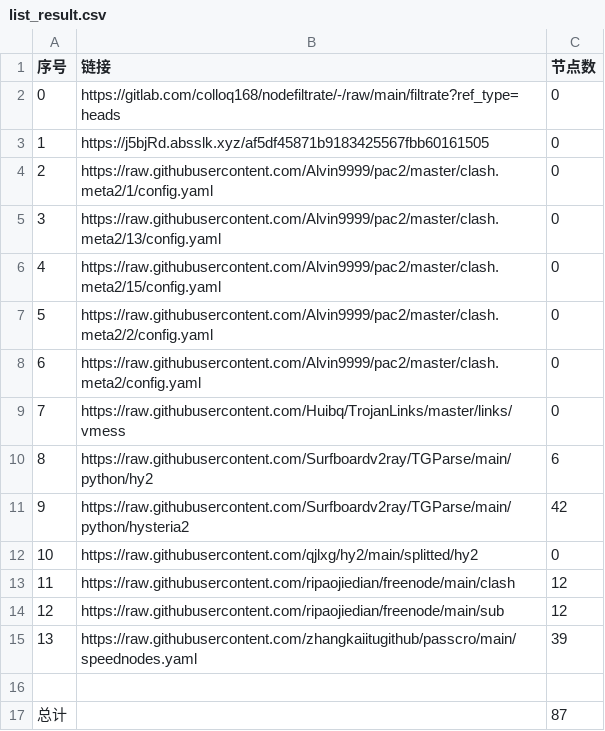
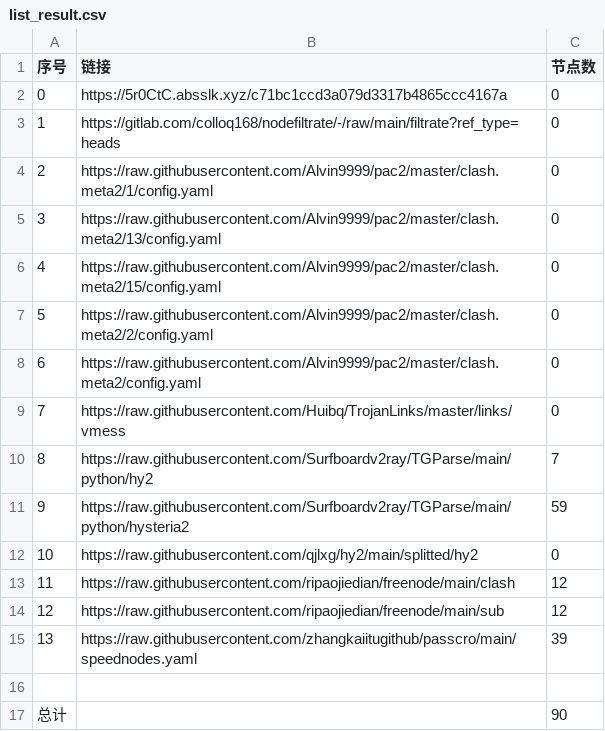
Before and after one commit to zcr268/AutoMergePublicNodes, a CSV file: list_result.csv, drawn as a sheet.

```diff
--- a/list_result.csv
+++ b/list_result.csv
@@ -1,4 +1,4 @@
 序号,链接,节点数
-0,https://gitlab.com/colloq168/nodefiltrate/-/raw/main/filtrate?ref_type=heads,0
-1,https://j5bjRd.absslk.xyz/af5df45871b9183425567fbb60161505,0
+0,https://5r0CtC.absslk.xyz/c71bc1ccd3a079d3317b4865ccc4167a,0
+1,https://gitlab.com/colloq168/nodefiltrate/-/raw/main/filtrate?ref_type=heads,0
 2,https://raw.githubusercontent.com/Alvin9999/pac2/master/clash.meta2/1/config.yaml,0
@@ -9,4 +9,4 @@
 7,https://raw.githubusercontent.com/Huibq/TrojanLinks/master/links/vmess,0
-8,https://raw.githubusercontent.com/Surfboardv2ray/TGParse/main/python/hy2,6
-9,https://raw.githubusercontent.com/Surfboardv2ray/TGParse/main/python/hysteria2,42
+8,https://raw.githubusercontent.com/Surfboardv2ray/TGParse/main/python/hy2,7
+9,https://raw.githubusercontent.com/Surfboardv2ray/TGParse/main/python/hysteria2,59
 10,https://raw.githubusercontent.com/qjlxg/hy2/main/splitted/hy2,0
@@ -16,2 +16,2 @@
 
-总计,,87
+总计,,90
```
Also changed, not shown: 9 other files.
